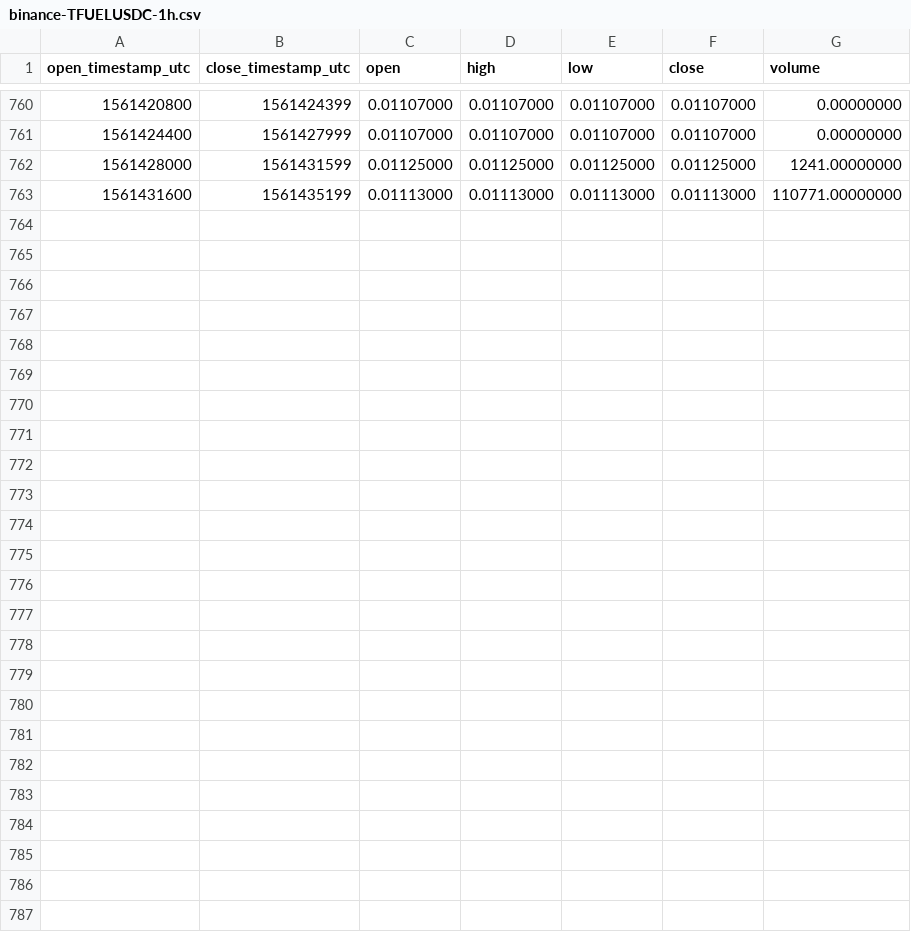
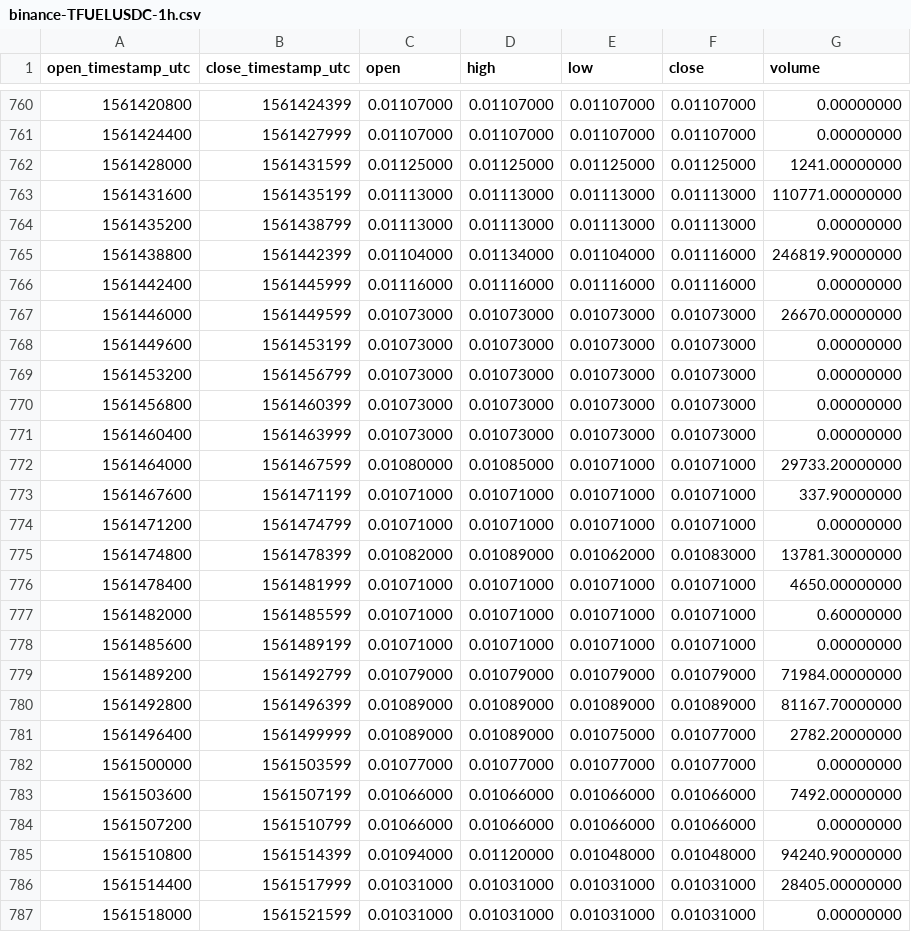
Before and after one commit to cryptobigbro/binance-TFUELUSDC, a CSV file: binance-TFUELUSDC-1h.csv, drawn as a sheet; only a part is shown, gaps mark what is left out; the diff names each change by its address in the sheet, - before the commit and + after, or states it on an @@ line.

Commit message:
Update OHLCV data.

```diff
--- a/binance-TFUELUSDC-1h.csv
+++ b/binance-TFUELUSDC-1h.csv
+row 764: 1561435200 | 1561438799 | 0.01113000 | 0.01113000 | 0.01113000 | 0.01113000 | 0.00000000
+row 765: 1561438800 | 1561442399 | 0.01104000 | 0.01134000 | 0.01104000 | 0.01116000 | 246819.90000000
+row 766: 1561442400 | 1561445999 | 0.01116000 | 0.01116000 | 0.01116000 | 0.01116000 | 0.00000000
+row 767: 1561446000 | 1561449599 | 0.01073000 | 0.01073000 | 0.01073000 | 0.01073000 | 26670.00000000
+row 768: 1561449600 | 1561453199 | 0.01073000 | 0.01073000 | 0.01073000 | 0.01073000 | 0.00000000
+row 769: 1561453200 | 1561456799 | 0.01073000 | 0.01073000 | 0.01073000 | 0.01073000 | 0.00000000
+row 770: 1561456800 | 1561460399 | 0.01073000 | 0.01073000 | 0.01073000 | 0.01073000 | 0.00000000
+row 771: 1561460400 | 1561463999 | 0.01073000 | 0.01073000 | 0.01073000 | 0.01073000 | 0.00000000
+row 772: 1561464000 | 1561467599 | 0.01080000 | 0.01085000 | 0.01071000 | 0.01071000 | 29733.20000000
+row 773: 1561467600 | 1561471199 | 0.01071000 | 0.01071000 | 0.01071000 | 0.01071000 | 337.90000000
+row 774: 1561471200 | 1561474799 | 0.01071000 | 0.01071000 | 0.01071000 | 0.01071000 | 0.00000000
+row 775: 1561474800 | 1561478399 | 0.01082000 | 0.01089000 | 0.01062000 | 0.01083000 | 13781.30000000
+row 776: 1561478400 | 1561481999 | 0.01071000 | 0.01071000 | 0.01071000 | 0.01071000 | 4650.00000000
+row 777: 1561482000 | 1561485599 | 0.01071000 | 0.01071000 | 0.01071000 | 0.01071000 | 0.60000000
+row 778: 1561485600 | 1561489199 | 0.01071000 | 0.01071000 | 0.01071000 | 0.01071000 | 0.00000000
+row 779: 1561489200 | 1561492799 | 0.01079000 | 0.01079000 | 0.01079000 | 0.01079000 | 71984.00000000
+row 780: 1561492800 | 1561496399 | 0.01089000 | 0.01089000 | 0.01089000 | 0.01089000 | 81167.70000000
+row 781: 1561496400 | 1561499999 | 0.01089000 | 0.01089000 | 0.01075000 | 0.01077000 | 2782.20000000
+row 782: 1561500000 | 1561503599 | 0.01077000 | 0.01077000 | 0.01077000 | 0.01077000 | 0.00000000
+row 783: 1561503600 | 1561507199 | 0.01066000 | 0.01066000 | 0.01066000 | 0.01066000 | 7492.00000000
+row 784: 1561507200 | 1561510799 | 0.01066000 | 0.01066000 | 0.01066000 | 0.01066000 | 0.00000000
+row 785: 1561510800 | 1561514399 | 0.01094000 | 0.01120000 | 0.01048000 | 0.01048000 | 94240.90000000
+row 786: 1561514400 | 1561517999 | 0.01031000 | 0.01031000 | 0.01031000 | 0.01031000 | 28405.00000000
+row 787: 1561518000 | 1561521599 | 0.01031000 | 0.01031000 | 0.01031000 | 0.01031000 | 0.00000000
```
Also changed, not shown: binance-TFUELUSDC-1d.csv, 1 other file.
